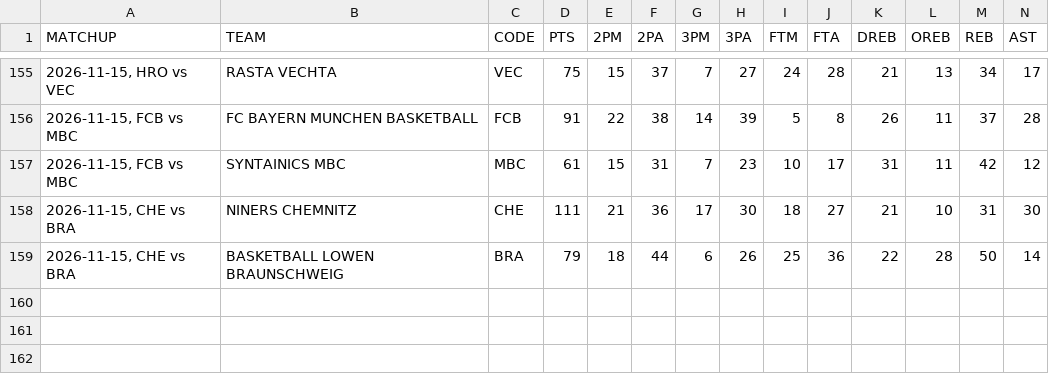
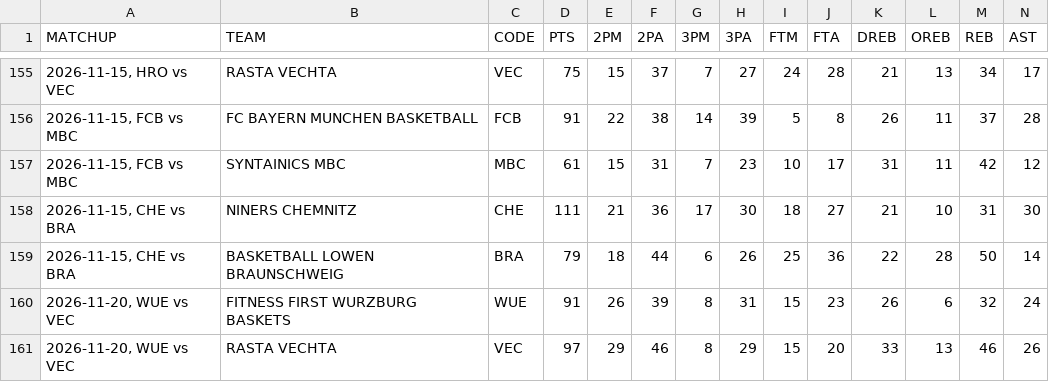
Before and after one commit to filippospol/bball-stats, a CSV file: data/DE-teams.csv, drawn as a sheet; only a part is shown, gaps mark what is left out; rows hold the shown columns only; the diff names each change by its address in the sheet, - before the commit and + after, or states it on an @@ line.

```diff
--- a/data/DE-teams.csv
+++ b/data/DE-teams.csv
+row 160: 2026-11-20, WUE vs VEC | FITNESS FIRST WURZBURG BASKETS | WUE | 91 | 26 | 39 | 8 | 31 | 15 | 23 | 26 | 6 | 32 | 24
+row 161: 2026-11-20, WUE vs VEC | RASTA VECHTA | VEC | 97 | 29 | 46 | 8 | 29 | 15 | 20 | 33 | 13 | 46 | 26
```
Also changed, not shown: data/DE-players.csv, data/EL-teams.csv, 4 other files.
